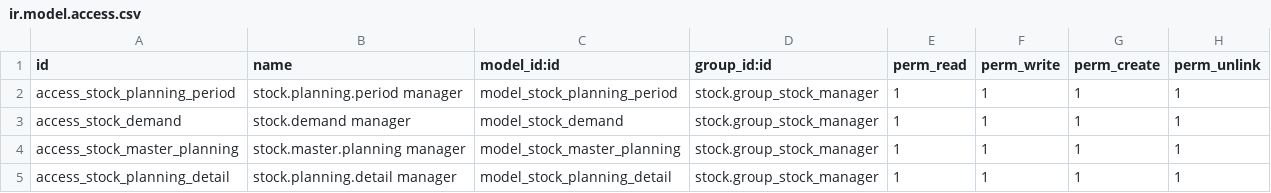
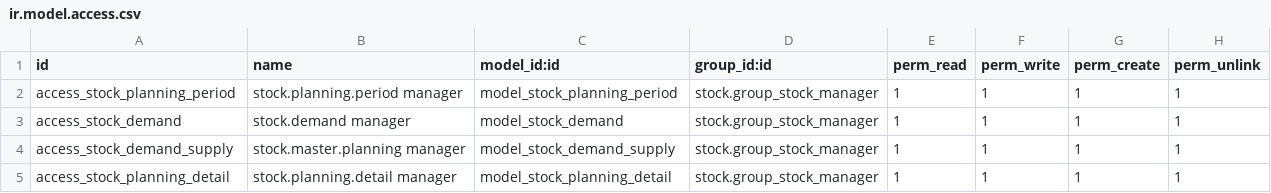
Before and after one commit to Roodin/stock_demand_planning_WIP, a CSV file: stock_demand_supply/security/ir.model.access.csv (was stock_master_planning/security/ir.model.access.csv), drawn as a sheet.

Commit message:
[IMP]. Inherit from addon 'stock_orderpoint_demand_estimate' and other improvements

```diff
--- a/stock_master_planning/security/ir.model.access.csv
+++ b/stock_demand_supply/security/ir.model.access.csv
@@ -3,3 +3,3 @@ access_stock_planning_period,stock.planning.period manager,model_stock_planning_
 access_stock_demand,stock.demand manager,model_stock_demand,stock.group_stock_manager,1,1,1,1
-access_stock_master_planning,stock.master.planning manager,model_stock_master_planning,stock.group_stock_manager,1,1,1,1
+access_stock_demand_supply,stock.master.planning manager,model_stock_demand_supply,stock.group_stock_manager,1,1,1,1
 access_stock_planning_detail,stock.planning.detail manager,model_stock_planning_detail,stock.group_stock_manager,1,1,1,1
```
Also changed, not shown: 25 other files.
